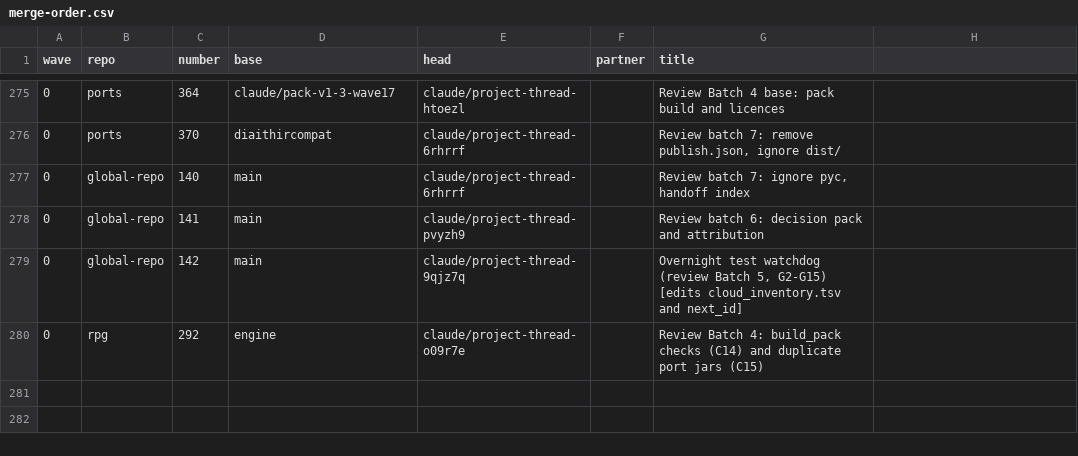
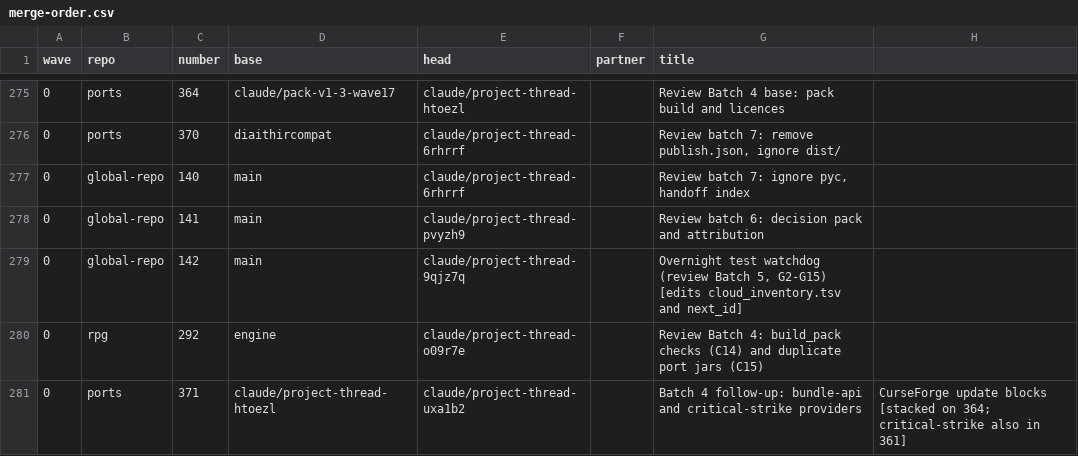
Before and after one commit to GeddyLifeson/Global-Repo, a CSV file: merge-safe/merge-order.csv, drawn as a sheet; only a part is shown, gaps mark what is left out.

```diff
--- a/merge-safe/merge-order.csv
+++ b/merge-safe/merge-order.csv
@@ -280 +280,2 @@ wave,repo,number,base,head,partner,title
 0,rpg,292,engine,claude/project-thread-o09r7e,,Review Batch 4: build_pack checks (C14) and duplicate port jars (C15)
+0,ports,371,claude/project-thread-htoezl,claude/project-thread-uxa1b2,,Batch 4 follow-up: bundle-api and critical-strike providers, CurseForge update blocks [stacked on 364; critical-strike also in 361]
```
